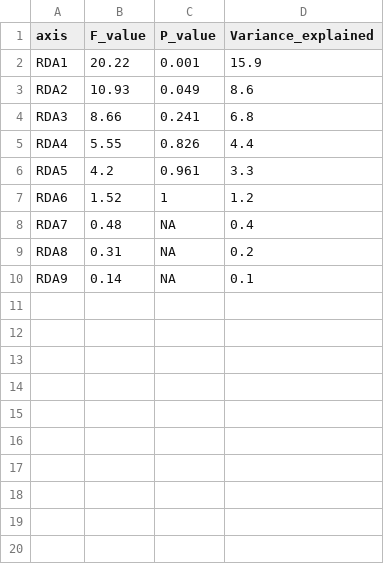
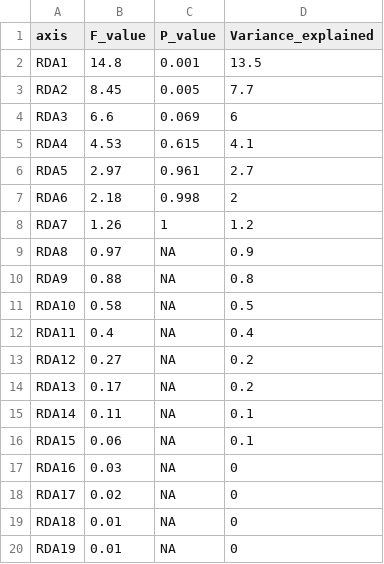
Before and after one commit to hlwander/interannual_zoops, a CSV file: Output/RDA_axis_ANOVA.csv, drawn as a sheet.

```diff
--- a/Output/RDA_axis_ANOVA.csv
+++ b/Output/RDA_axis_ANOVA.csv
@@ -1,10 +1,20 @@
 "axis","F_value","P_value","Variance_explained"
-"RDA1",20.22,0.001,15.9
-"RDA2",10.93,0.049,8.6
-"RDA3",8.66,0.241,6.8
-"RDA4",5.55,0.826,4.4
-"RDA5",4.2,0.961,3.3
-"RDA6",1.52,1,1.2
-"RDA7",0.48,NA,0.4
-"RDA8",0.31,NA,0.2
-"RDA9",0.14,NA,0.1
+"RDA1",14.8,0.001,13.5
+"RDA2",8.45,0.005,7.7
+"RDA3",6.6,0.069,6
+"RDA4",4.53,0.615,4.1
+"RDA5",2.97,0.961,2.7
+"RDA6",2.18,0.998,2
+"RDA7",1.26,1,1.2
+"RDA8",0.97,NA,0.9
+"RDA9",0.88,NA,0.8
+"RDA10",0.58,NA,0.5
+"RDA11",0.4,NA,0.4
+"RDA12",0.27,NA,0.2
+"RDA13",0.17,NA,0.2
+"RDA14",0.11,NA,0.1
+"RDA15",0.06,NA,0.1
+"RDA16",0.03,NA,0
+"RDA17",0.02,NA,0
+"RDA18",0.01,NA,0
+"RDA19",0.01,NA,0
```
Also changed, not shown: Output/RDA_term_ANOVA.csv, Output/dbRDA_axis_ANOVA.csv, 28 other files.
